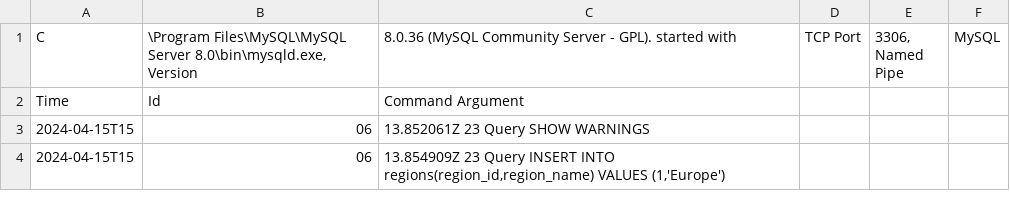
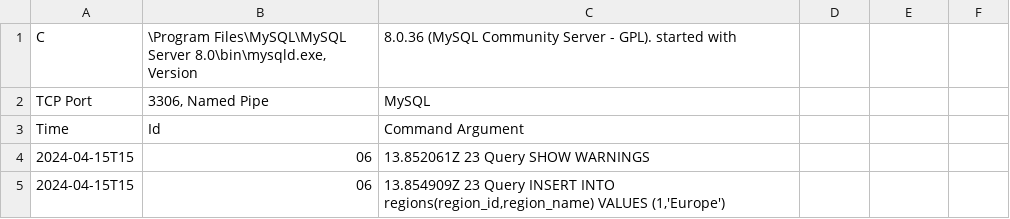
Before and after one commit to manvimahe/sql_1, a CSV file: output2.csv, drawn as a sheet; only a part is shown.

Commit message:
Update output2.csv

```diff
--- a/output2.csv
+++ b/output2.csv
@@ -1,2 +1,3 @@
-C,"\Program Files\MySQL\MySQL Server 8.0\bin\mysqld.exe, Version", 8.0.36 (MySQL Community Server - GPL). started with, TCP Port," 3306, Named Pipe", MySQL
+C,"\Program Files\MySQL\MySQL Server 8.0\bin\mysqld.exe, Version", 8.0.36 (MySQL Community Server - GPL). started with,
+TCP Port," 3306, Named Pipe", MySQL
 Time,           Id, Command    Argument
```
